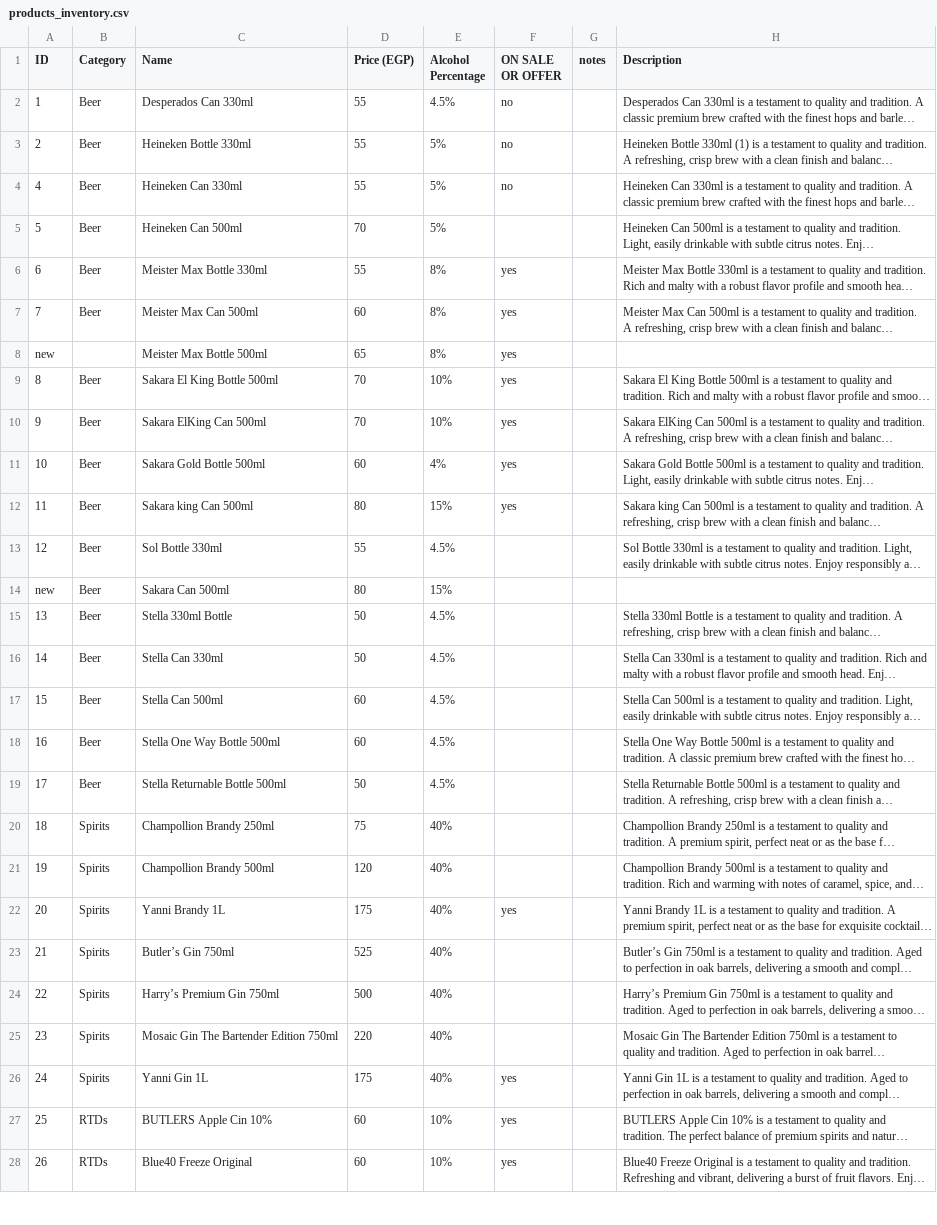
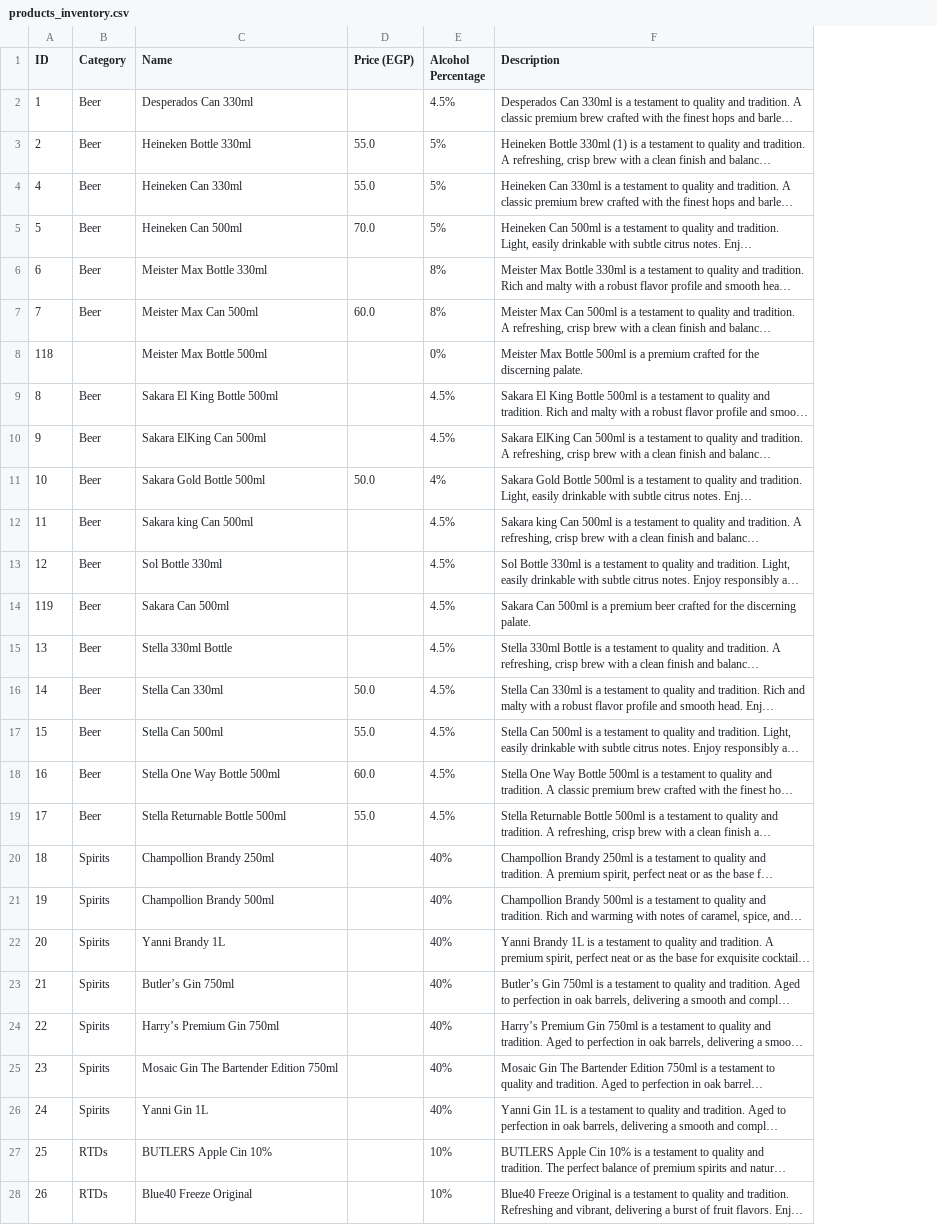
Before and after one commit to rasenrengan/Drink, a CSV file: products_inventory.csv, drawn as a sheet; only a part is shown; long unchanged cells end in …; removed rows and columns are numbered as before the commit, all else as after; the diff covers the shown part only; the diff names each change by its address in the sheet, - before the commit and + after, or states it on an @@ line.

```diff
--- a/products_inventory.csv
+++ b/products_inventory.csv
-column F (ON SALE OR OFFER), rows 2-7: no | no | no |  | yes | yes; rows 9-12: all yes; rows 22-28: yes |  |  |  | yes | yes | yes
-column G (notes), empty
-D2 (Price (EGP)): 55
+D2 (Price (EGP)): (empty)
-D3:D4 (Price (EGP)): 55
+D3:D4 (Price (EGP)): 55.0
-D5 (Price (EGP)): 70
+D5 (Price (EGP)): 70.0
-D6 (Price (EGP)): 55
+D6 (Price (EGP)): (empty)
-D7 (Price (EGP)): 60
+D7 (Price (EGP)): 60.0
-row 8: new |  | Meister Max Bottle 500ml | 65 | 8% | yes
+row 8: 118 |  | Meister Max Bottle 500ml |  | 0% | Meister Max Bottle 500ml is a premium crafted for the discerning palate.
-D9:D10 (Price (EGP)): 70
+D9:D10 (Price (EGP)): (empty)
-E9:E10 (Alcohol Percentage): 10%
+E9:E10 (Alcohol Percentage): 4.5%
-D11 (Price (EGP)): 60
+D11 (Price (EGP)): 50.0
-D12 (Price (EGP)): 80
+D12 (Price (EGP)): (empty)
-E12 (Alcohol Percentage): 15%
+E12 (Alcohol Percentage): 4.5%
-D13 (Price (EGP)): 55
+D13 (Price (EGP)): (empty)
-row 14: new | Beer | Sakara Can 500ml | 80 | 15%
+row 14: 119 | Beer | Sakara Can 500ml |  | 4.5% | Sakara Can 500ml is a premium beer crafted for the discerning palate.
-D15 (Price (EGP)): 50
+D15 (Price (EGP)): (empty)
-D16 (Price (EGP)): 50
+D16 (Price (EGP)): 50.0
-D17 (Price (EGP)): 60
+D17 (Price (EGP)): 55.0
-D18 (Price (EGP)): 60
+D18 (Price (EGP)): 60.0
-D19 (Price (EGP)): 50
+D19 (Price (EGP)): 55.0
-D20 (Price (EGP)): 75
+D20 (Price (EGP)): (empty)
-D21 (Price (EGP)): 120
+D21 (Price (EGP)): (empty)
-D22 (Price (EGP)): 175
+D22 (Price (EGP)): (empty)
-D23 (Price (EGP)): 525
+D23 (Price (EGP)): (empty)
-D24 (Price (EGP)): 500
+D24 (Price (EGP)): (empty)
-D25 (Price (EGP)): 220
+D25 (Price (EGP)): (empty)
-D26 (Price (EGP)): 175
+D26 (Price (EGP)): (empty)
-D27:D28 (Price (EGP)): 60
+D27:D28 (Price (EGP)): (empty)
```
Also changed, not shown: 5 added rows and 86 edited cells elsewhere in this file, 2 other files.
